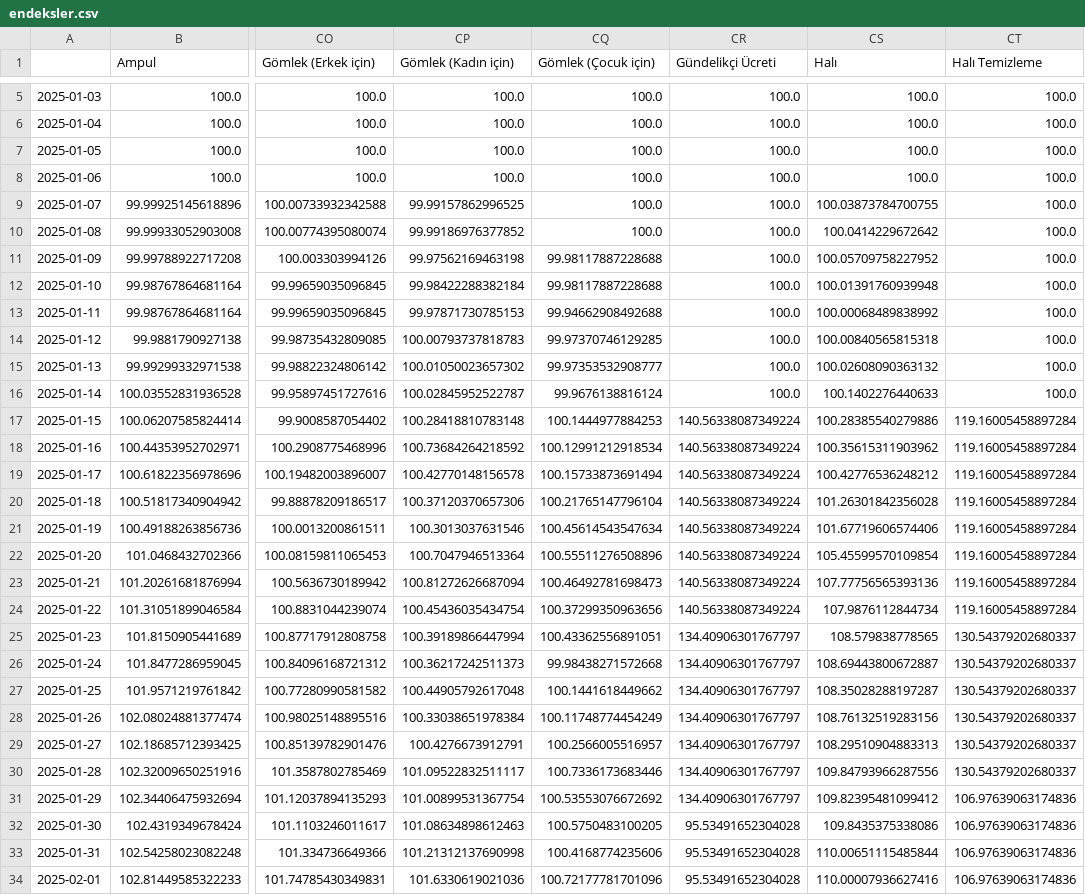
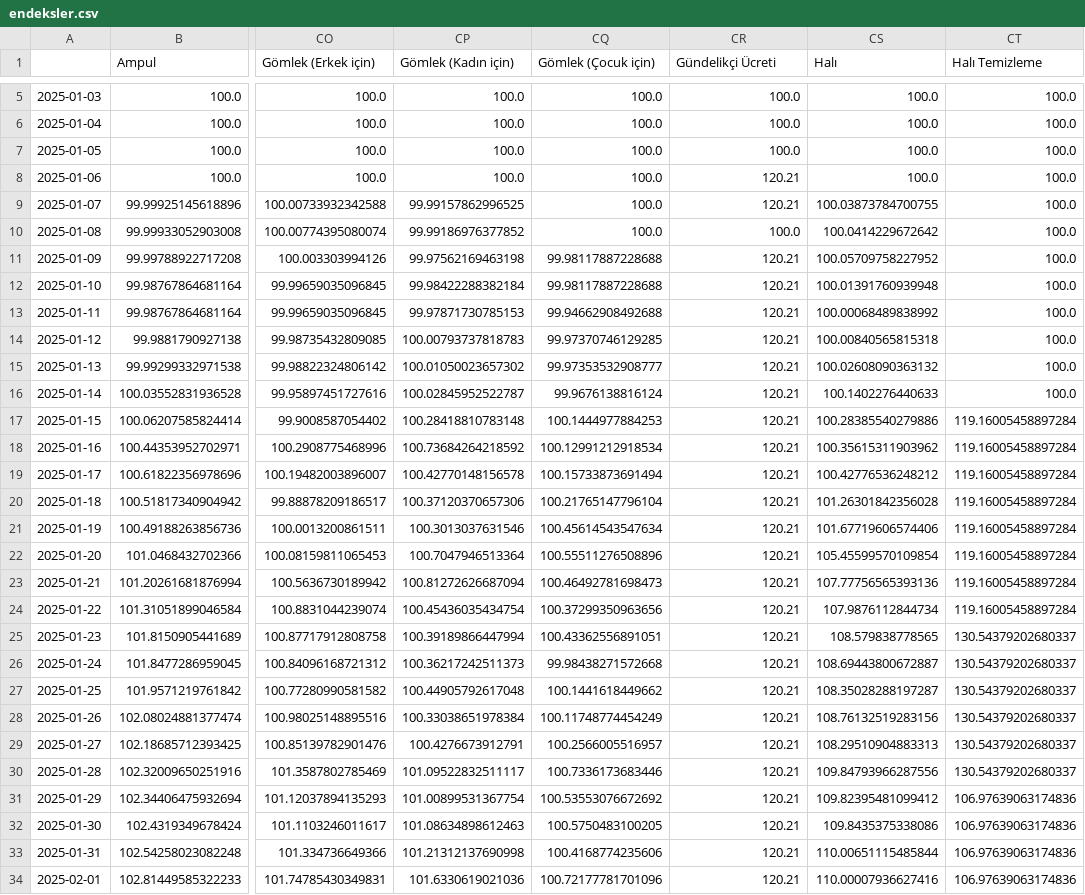
Before and after one commit to kaboya19/web-tufe-streamlit, a CSV file: endeksler.csv, drawn as a sheet; only a part is shown, gaps mark what is left out; the diff covers the shown part only; the diff names each change by its address in the sheet, - before the commit and + after, or states it on an @@ line.

```diff
--- a/endeksler.csv
+++ b/endeksler.csv
-CR8:CR9 (Gündelikçi Ücreti): 100.0
+CR8:CR9 (Gündelikçi Ücreti): 120.21
-CR11:CR16 (Gündelikçi Ücreti): 100.0
+CR11:CR16 (Gündelikçi Ücreti): 120.21
-CR17:CR24 (Gündelikçi Ücreti): 140.56338087349224
+CR17:CR24 (Gündelikçi Ücreti): 120.21
-CR25:CR31 (Gündelikçi Ücreti): 134.40906301767797
+CR25:CR31 (Gündelikçi Ücreti): 120.21
-CR32:CR34 (Gündelikçi Ücreti): 95.53491652304028
+CR32:CR34 (Gündelikçi Ücreti): 120.21
```
Also changed, not shown: 70 edited cells elsewhere in this file, ağırlıklartüfe.csv, endeksler24.csv, 10 other files.
